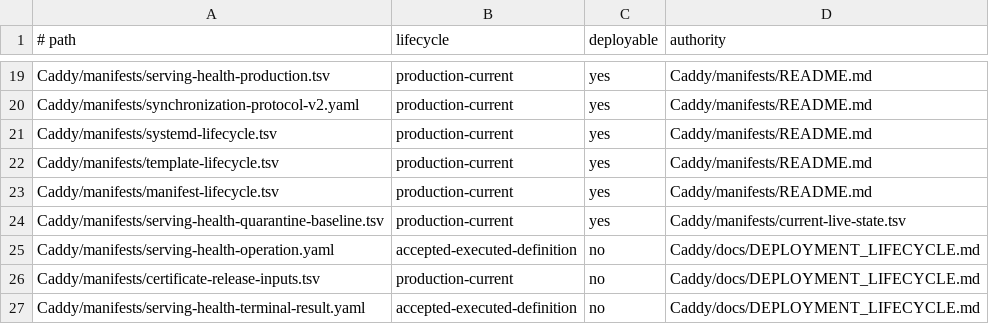
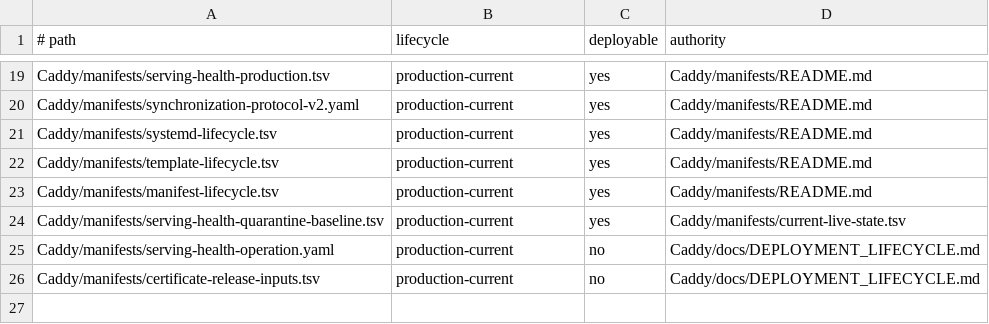
Before and after one commit to Racerx323/homelab-server-configs, a TSV file: Caddy/manifests/manifest-lifecycle.tsv, drawn as a sheet; only a part is shown, gaps mark what is left out.

Commit message:
Close archived certificate repair deployment stream

```diff
--- a/Caddy/manifests/manifest-lifecycle.tsv
+++ b/Caddy/manifests/manifest-lifecycle.tsv
@@ -24,4 +24,3 @@ Caddy/manifests/manifest-lifecycle.tsv	production-current	yes	Caddy/manifests/RE
 Caddy/manifests/serving-health-quarantine-baseline.tsv	production-current	yes	Caddy/manifests/current-live-state.tsv
-Caddy/manifests/serving-health-operation.yaml	accepted-executed-definition	no	Caddy/docs/DEPLOYMENT_LIFECYCLE.md
+Caddy/manifests/serving-health-operation.yaml	production-current	no	Caddy/docs/DEPLOYMENT_LIFECYCLE.md
 Caddy/manifests/certificate-release-inputs.tsv	production-current	no	Caddy/docs/DEPLOYMENT_LIFECYCLE.md
-Caddy/manifests/serving-health-terminal-result.yaml	accepted-executed-definition	no	Caddy/docs/DEPLOYMENT_LIFECYCLE.md
```
Also changed, not shown: Caddy/manifests/current-live-state.tsv, Caddy/manifests/deployable-successor.tsv, 13 other files.
